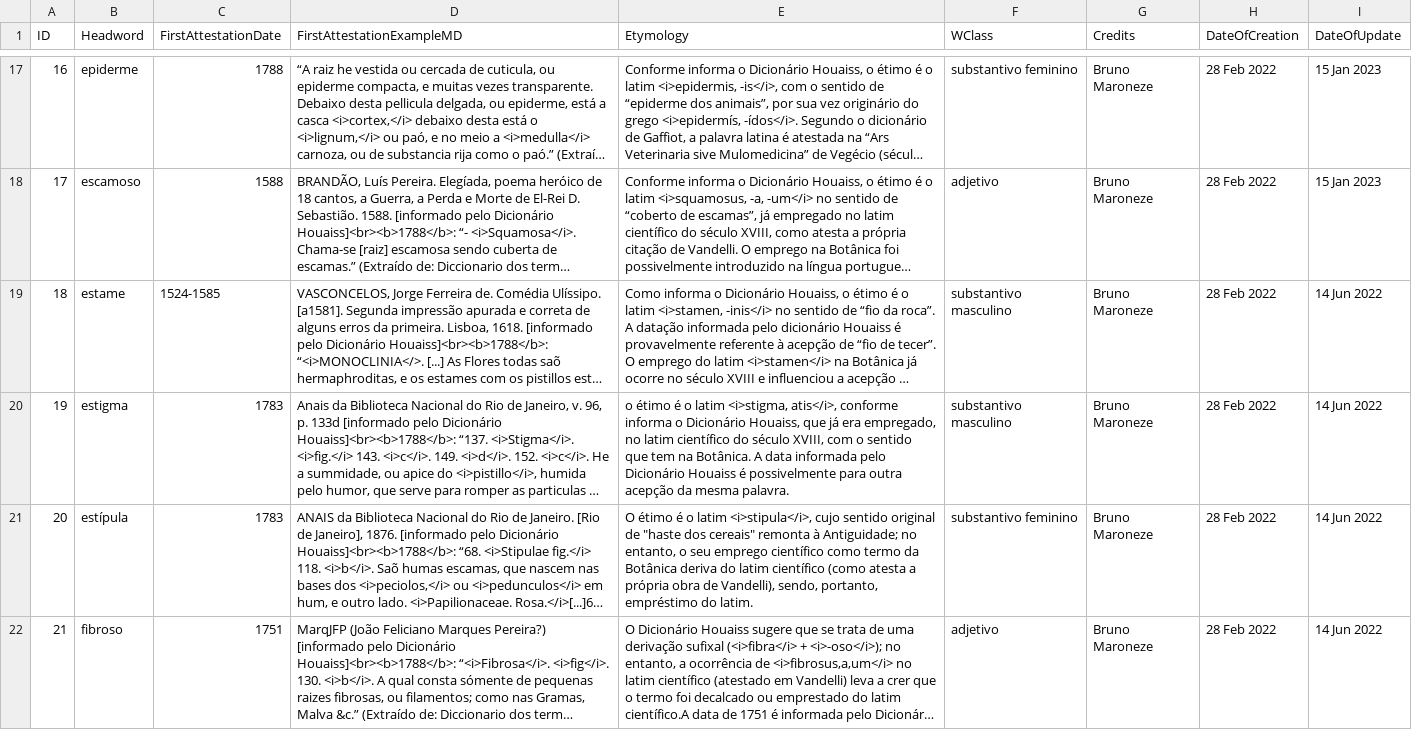
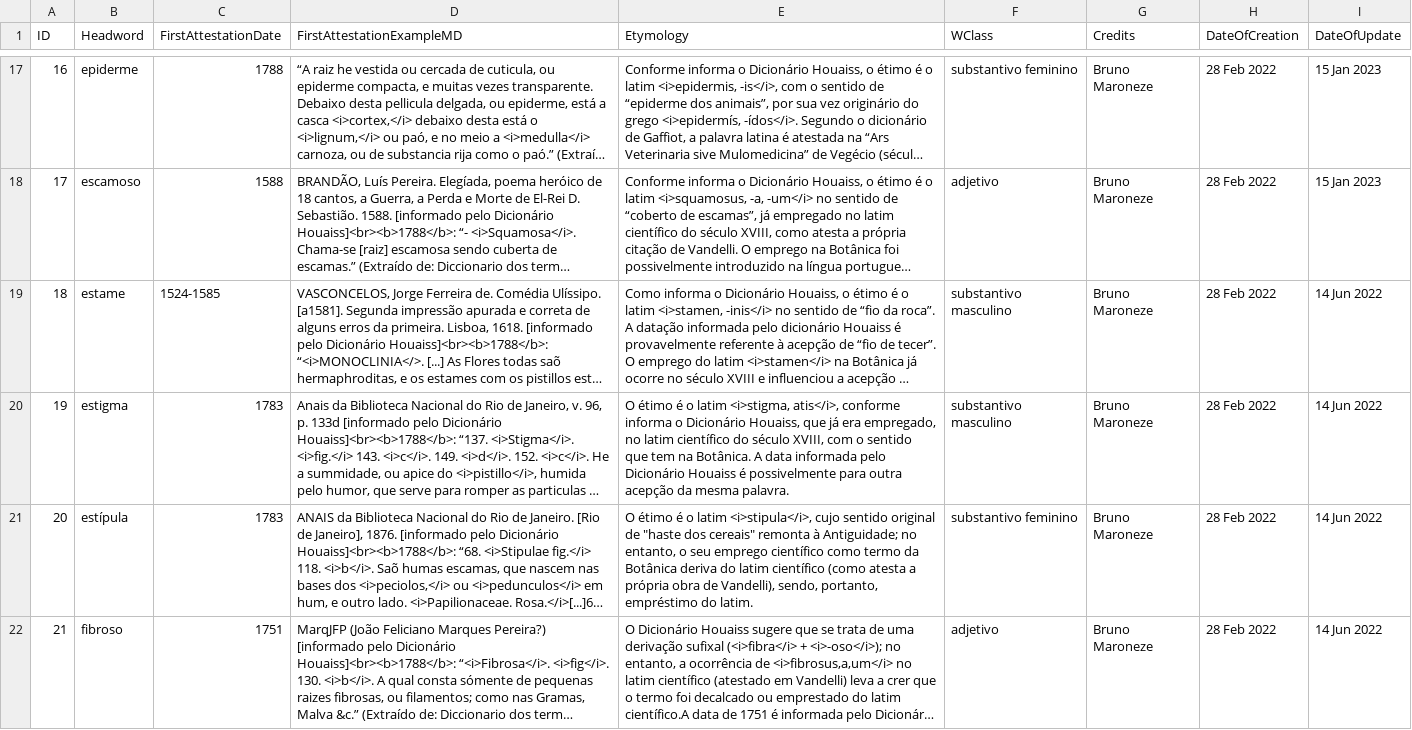
Before and after one commit to fflch/dicbio, a CSV file: data/DadosDoDicionario.csv, drawn as a sheet; only a part is shown, gaps mark what is left out; long unchanged cells end in …; the diff covers the shown part only; the diff names each change by its address in the sheet, - before the commit and + after, or states it on an @@ line.

```diff
--- a/data/DadosDoDicionario.csv
+++ b/data/DadosDoDicionario.csv
-E20 (Etymology): o étimo é…
+E20 (Etymology): O étimo é…
```
Also changed, not shown: 5 edited cells elsewhere in this file, data/DicionarioParaSite.csv, data/definitions.csv, 5 other files.
